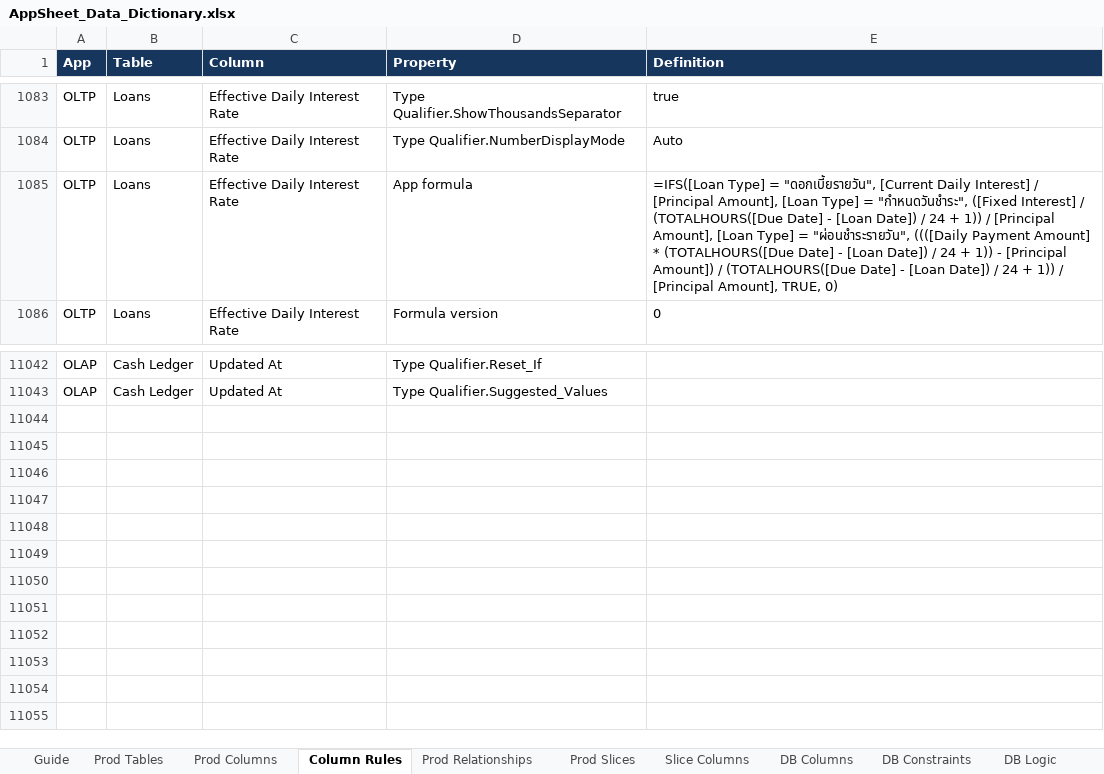
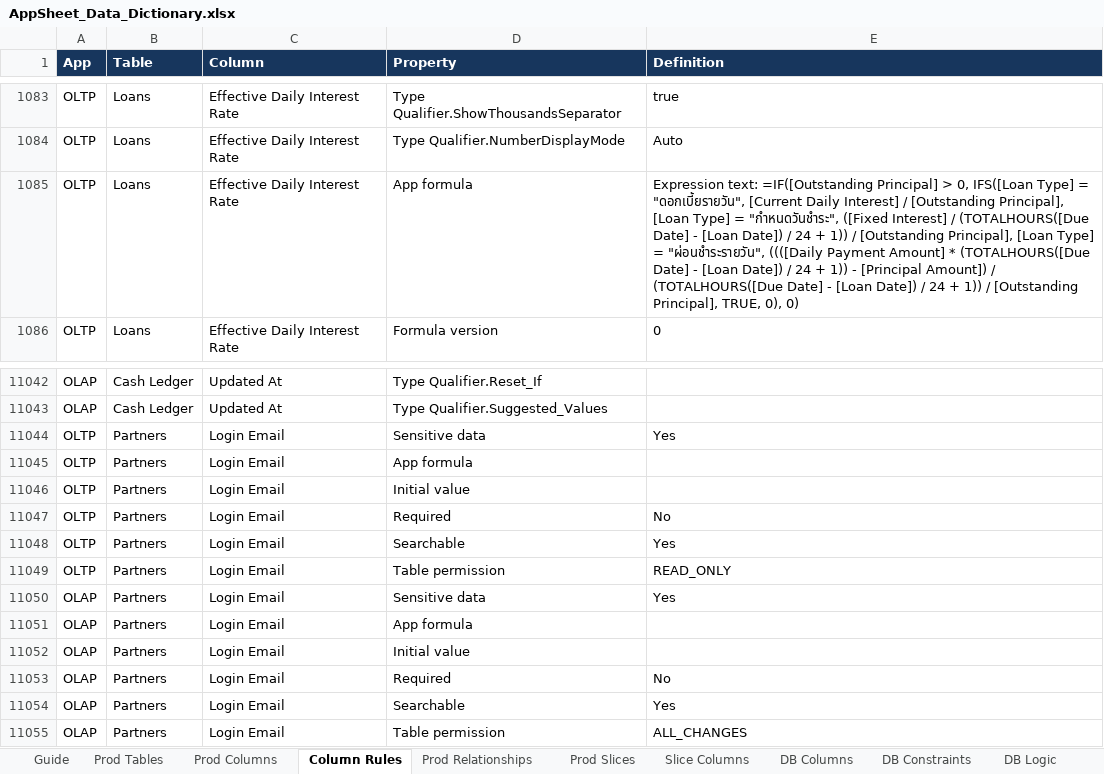
Before and after one commit to welct0407/MW-Credit-App, an Excel workbook: Documents/AppSheet_Data_Dictionary.xlsx, sheet Column Rules, drawn as a sheet; only a part is shown, gaps mark what is left out; values as stored, in another font and other column widths than the file's, no borders; the diff names each change by its address in the sheet, - before the commit and + after, or states it on an @@ line.

```diff
--- a/Documents/AppSheet_Data_Dictionary.xlsx (sheet Column Rules)
+++ b/Documents/AppSheet_Data_Dictionary.xlsx (sheet Column Rules)
-E1085 (Definition): =IFS([Loan Type] = "ดอกเบี้ยรายวัน", [Current Daily Interest] / [Principal Amount], [Loan Type] = "กำหนดวันชำระ", ([Fixed Interest] / (TOTALHOURS([Due Date] - [Loan Date]) / 24 + 1)) / [Principal Amount], [Loan Type] = "ผ่อนชำระรายวัน", ((([Daily Payment Amount] * (TOTALHOURS([Due Date] - [Loan Date]) / 24 + 1)) - [Principal Amount]) / (TOTALHOURS([Due Date] - [Loan Date]) / 24 + 1)) / [Principal Amount], TRUE, 0)
+E1085 (Definition): Expression text: =IF([Outstanding Principal] > 0, IFS([Loan Type] = "ดอกเบี้ยรายวัน", [Current Daily Interest] / [Outstanding Principal], [Loan Type] = "กำหนดวันชำระ", ([Fixed Interest] / (TOTALHOURS([Due Date] - [Loan Date]) / 24 + 1)) / [Outstanding Principal], [Loan Type] = "ผ่อนชำระรายวัน", ((([Daily Payment Amount] * (TOTALHOURS([Due Date] - [Loan Date]) / 24 + 1)) - [Principal Amount]) / (TOTALHOURS([Due Date] - [Loan Date]) / 24 + 1)) / [Outstanding Principal], TRUE, 0), 0)
+row 11044: OLTP | Partners | Login Email | Sensitive data | Yes
+row 11045: OLTP | Partners | Login Email | App formula
+row 11046: OLTP | Partners | Login Email | Initial value
+row 11047: OLTP | Partners | Login Email | Required | No
+row 11048: OLTP | Partners | Login Email | Searchable | Yes
+row 11049: OLTP | Partners | Login Email | Table permission | READ_ONLY
+row 11050: OLAP | Partners | Login Email | Sensitive data | Yes
+row 11051: OLAP | Partners | Login Email | App formula
+row 11052: OLAP | Partners | Login Email | Initial value
+row 11053: OLAP | Partners | Login Email | Required | No
+row 11054: OLAP | Partners | Login Email | Searchable | Yes
+row 11055: OLAP | Partners | Login Email | Table permission | ALL_CHANGES
```
Also changed, not shown: sheet Dev Differences, sheet Prod Columns, sheet App Settings, sheet DB Logic, sheet Guide, sheet DB Constraints, 1 more sheet, 16 other files.
